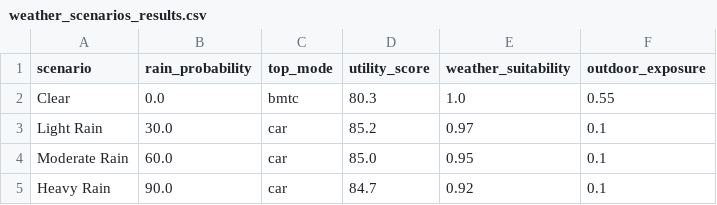
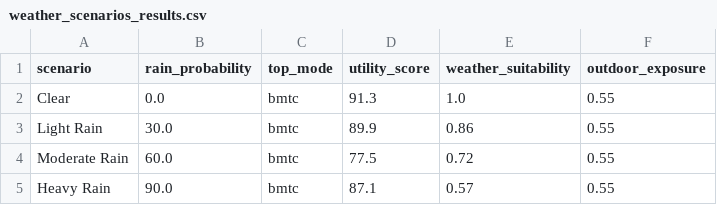
Before and after one commit to Harsha-Hegde-2005/Unified-Comparison-and-Personalized-Travel-Guide, a CSV file: research/experiments/results/weather_scenarios_results.csv, drawn as a sheet.

```diff
--- a/research/experiments/results/weather_scenarios_results.csv
+++ b/research/experiments/results/weather_scenarios_results.csv
@@ -1,5 +1,5 @@
 scenario,rain_probability,top_mode,utility_score,weather_suitability,outdoor_exposure
-Clear,0.0,bmtc,80.3,1.0,0.55
-Light Rain,30.0,car,85.2,0.97,0.1
-Moderate Rain,60.0,car,85.0,0.95,0.1
-Heavy Rain,90.0,car,84.7,0.92,0.1
+Clear,0.0,bmtc,91.3,1.0,0.55
+Light Rain,30.0,bmtc,89.9,0.86,0.55
+Moderate Rain,60.0,bmtc,77.5,0.72,0.55
+Heavy Rain,90.0,bmtc,87.1,0.57,0.55
```
Also changed, not shown: research/experiments/results/ablation_study_results.csv, research/experiments/results/baselines_comparison.csv, 35 other files.
